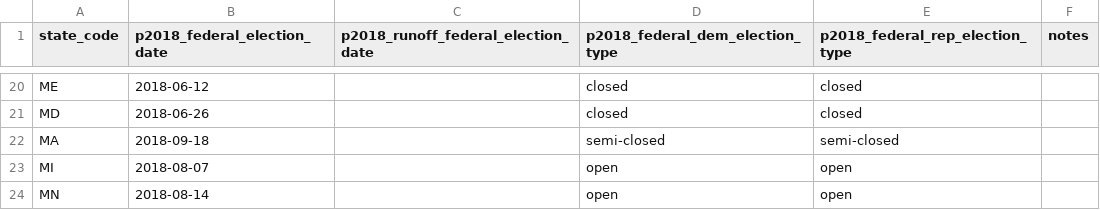
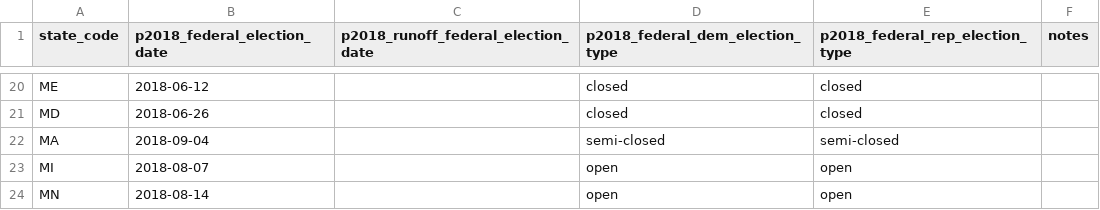
Before and after one commit to democrats/data, a CSV file: election-calendar/2018/p2018_federal.csv, drawn as a sheet; only a part is shown, gaps mark what is left out.

Commit message:
Fix MA State Primary
http://www.sec.state.ma.us/ele/elepdf/2018-State-Primary-Calendar-New-Date.pdf

```diff
--- a/election-calendar/2018/p2018_federal.csv
+++ b/election-calendar/2018/p2018_federal.csv
@@ -21,3 +21,3 @@ ME,2018-06-12,,closed,closed,
 MD,2018-06-26,,closed,closed,
-MA,2018-09-18,,semi-closed,semi-closed,
+MA,2018-09-04,,semi-closed,semi-closed,
 MI,2018-08-07,,open,open,
```
